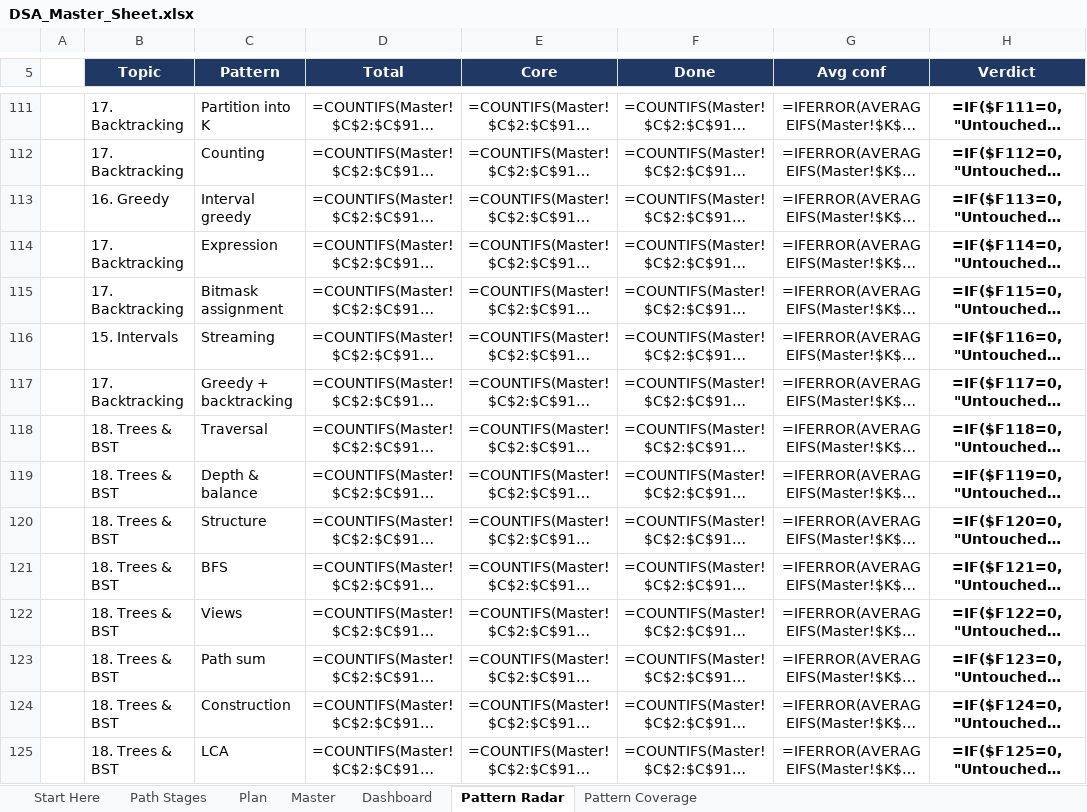
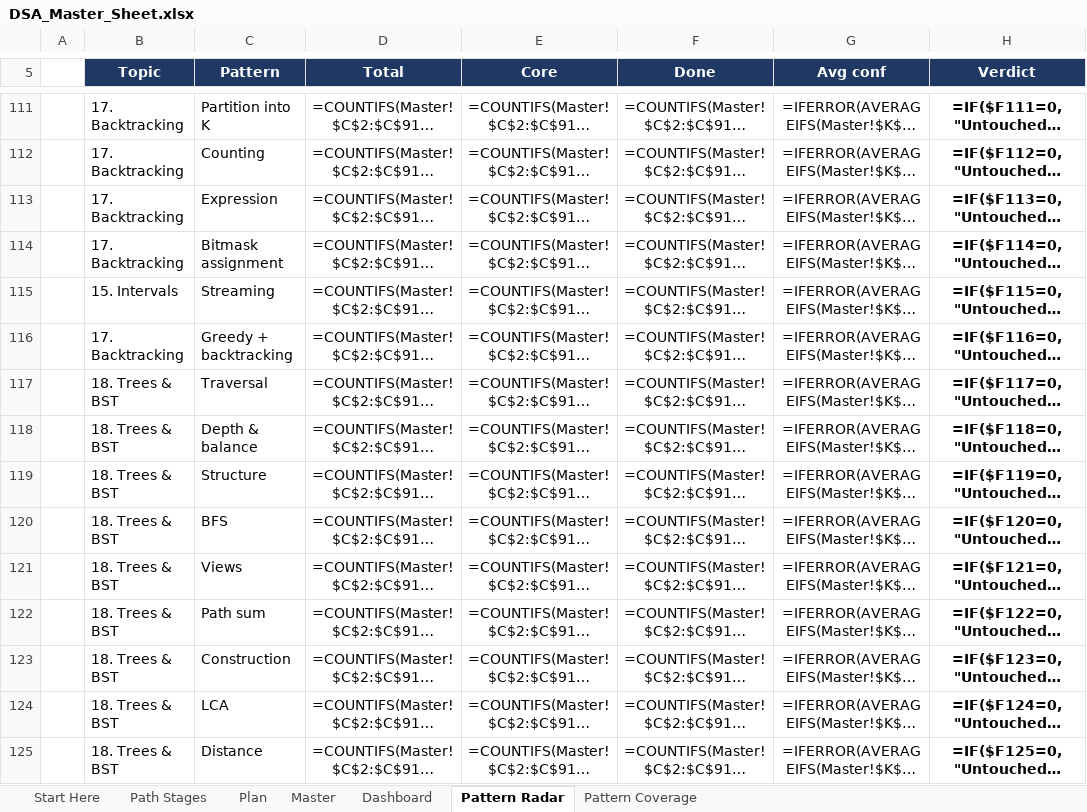
Before and after one commit to kartikkh1607/personal_dsa_tracker, an Excel workbook: DSA_Master_Sheet.xlsx, sheet Pattern Radar, drawn as a sheet; only a part is shown, gaps mark what is left out; long unchanged cells end in …; values as stored, in another font and other column widths than the file's, no borders; formulas without a stored value are shown as written; conditional formats not drawn; the diff covers the shown part only; the diff names each change by its address in the sheet, - before the commit and + after, or states it on an @@ line.

Commit message:
Give Core a tree serialization problem and describe Core honestly
Serialize and Deserialize BST moves from Depth to Core, so the Core track
now meets tree serialization; the Hard binary-tree version stays in Depth.
Job Sequencing moves from Greedy's one-problem "Interval greedy" pattern to
Intervals / Scheduling. Steps are renumbered for the whole sheet.

The workbook follows: Master rows reordered, Path Stages ranges, Pattern
Radar and Pattern Coverage lose the empty pattern row, and Start Here's
counts change.

The README and Start Here no longer claim Core covers every pattern with
two problems each. Core is the main track and deliberately skips the
advanced patterns, which live in Depth and Stretch.

```diff
--- a/DSA_Master_Sheet.xlsx (sheet Pattern Radar)
+++ b/DSA_Master_Sheet.xlsx (sheet Pattern Radar)
-B113 (Topic): 16. Greedy
+B113 (Topic): 17. Backtracking
-C113 (Pattern): Interval greedy
+C113 (Pattern): Expression
-C114 (Pattern): Expression
+C114 (Pattern): Bitmask assignment
-B115 (Topic): 17. Backtracking
+B115 (Topic): 15. Intervals
-C115 (Pattern): Bitmask assignment
+C115 (Pattern): Streaming
-B116 (Topic): 15. Intervals
+B116 (Topic): 17. Backtracking
-C116 (Pattern): Streaming
+C116 (Pattern): Greedy + backtracking
-B117 (Topic): 17. Backtracking
+B117 (Topic): 18. Trees & BST
-C117 (Pattern): Greedy + backtracking
+C117 (Pattern): Traversal
-C118 (Pattern): Traversal
+C118 (Pattern): Depth & balance
-C119 (Pattern): Depth & balance
+C119 (Pattern): Structure
-C120 (Pattern): Structure
+C120 (Pattern): BFS
-C121 (Pattern): BFS
+C121 (Pattern): Views
-C122 (Pattern): Views
+C122 (Pattern): Path sum
-C123 (Pattern): Path sum
+C123 (Pattern): Construction
-C124 (Pattern): Construction
+C124 (Pattern): LCA
-C125 (Pattern): LCA
+C125 (Pattern): Distance
```
Also changed, not shown: 1 removed row and 62 edited cells elsewhere in this sheet, sheet Master, sheet Pattern Coverage, sheet Path Stages, sheet Start Here, 2 other files.
